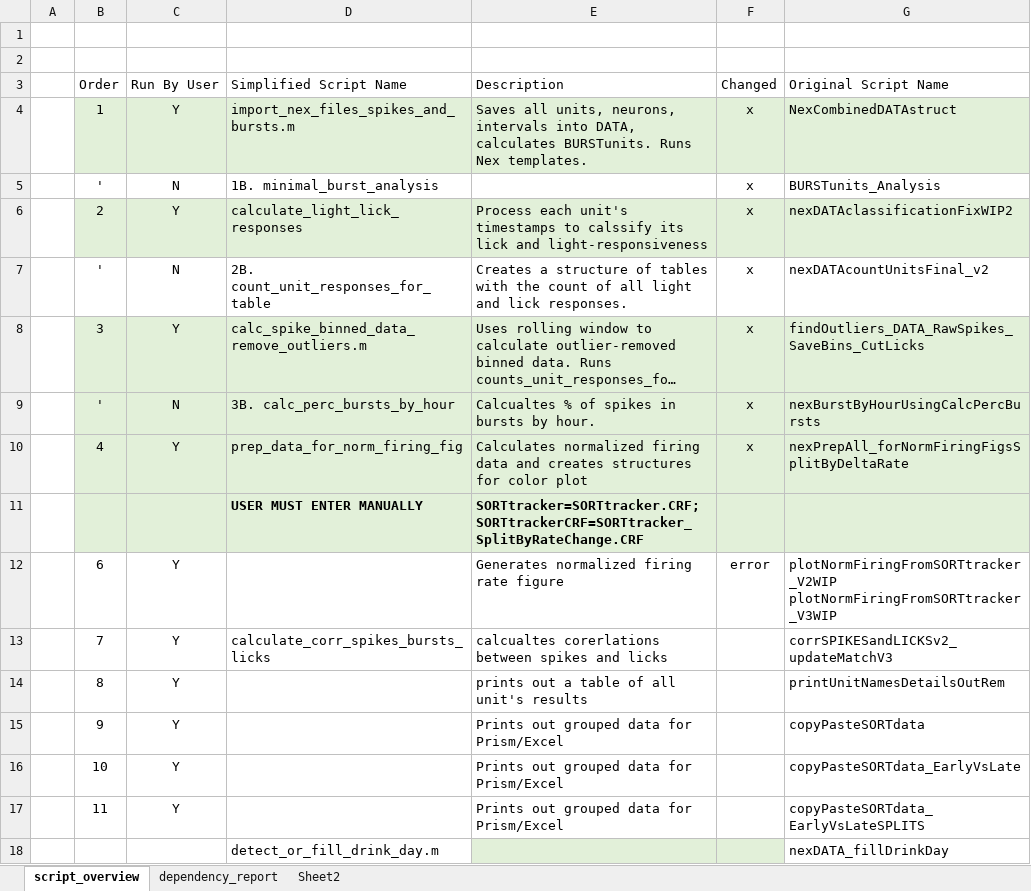
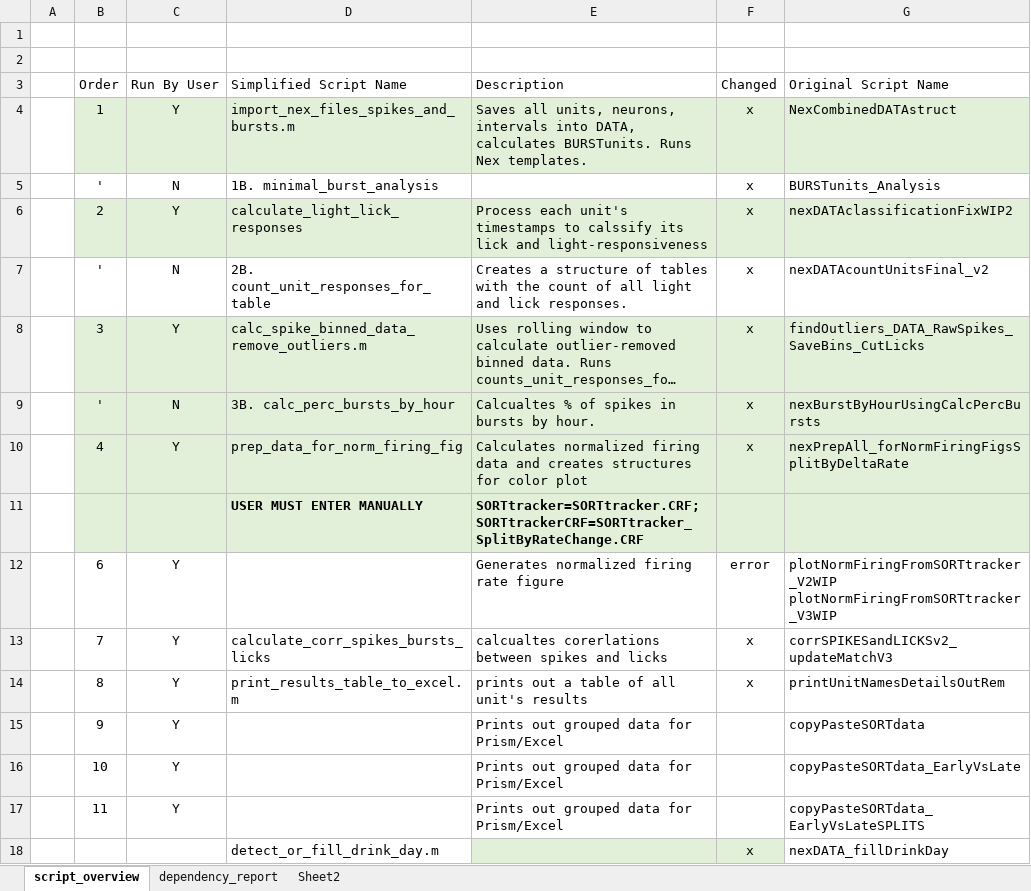
Before and after one commit to jirvingphd/Sparta-Lab-CRF-Ephys-Paper-Scripts-and-Data, an Excel workbook: Documentation/renaming_CRF_ephys_workflow.xlsx, sheet script_overview, drawn as a sheet; long unchanged cells end in …; values as stored, in another font and other column widths than the file's, no borders; table styles not drawn; the diff names each change by its address in the sheet, - before the commit and + after, or states it on an @@ line.

Commit message:
Replaced printing script.

```diff
--- a/Documentation/renaming_CRF_ephys_workflow.xlsx (sheet script_overview)
+++ b/Documentation/renaming_CRF_ephys_workflow.xlsx (sheet script_overview)
-F13:F14 (Changed): (empty)
+F13:F14 (Changed): x
-D14 (Simplified Script Name): (empty)
+D14 (Simplified Script Name): print_results_table_to_excel.m
-F18 (Changed): (empty)
+F18 (Changed): x
```
Also changed, not shown: 6 other files.
